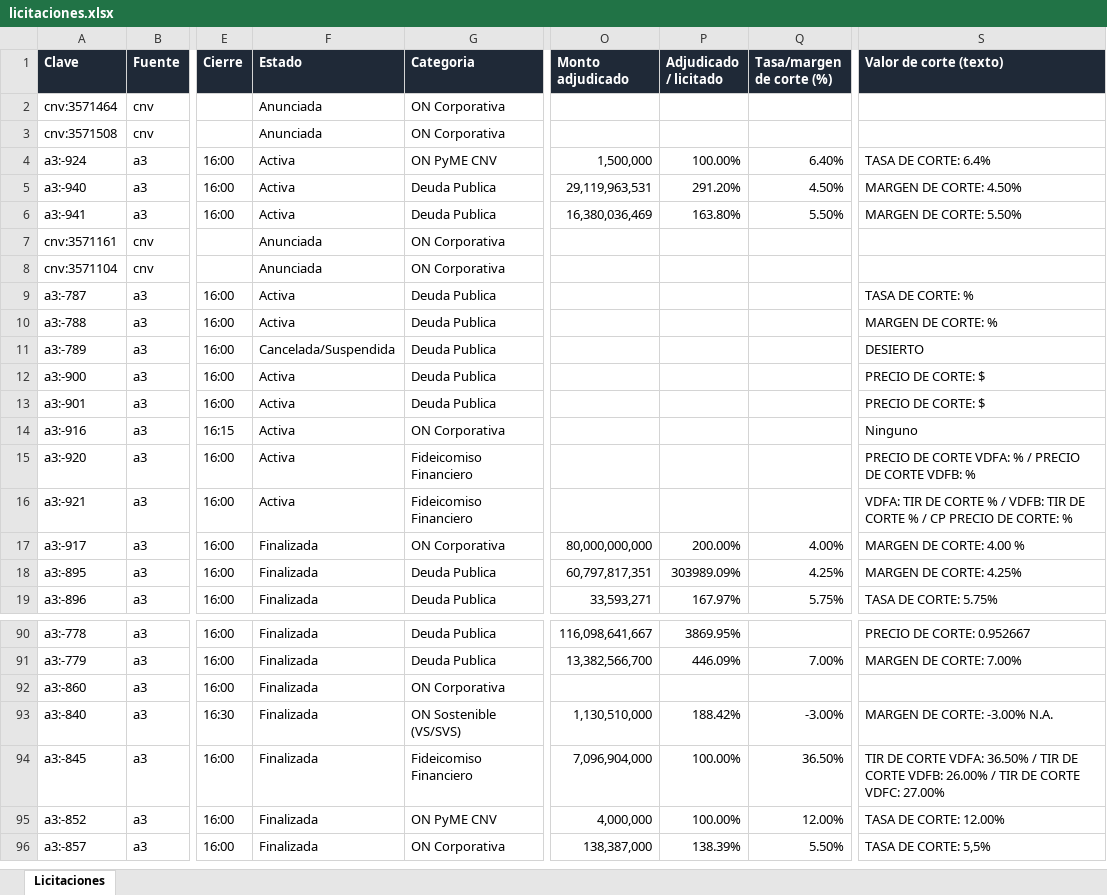
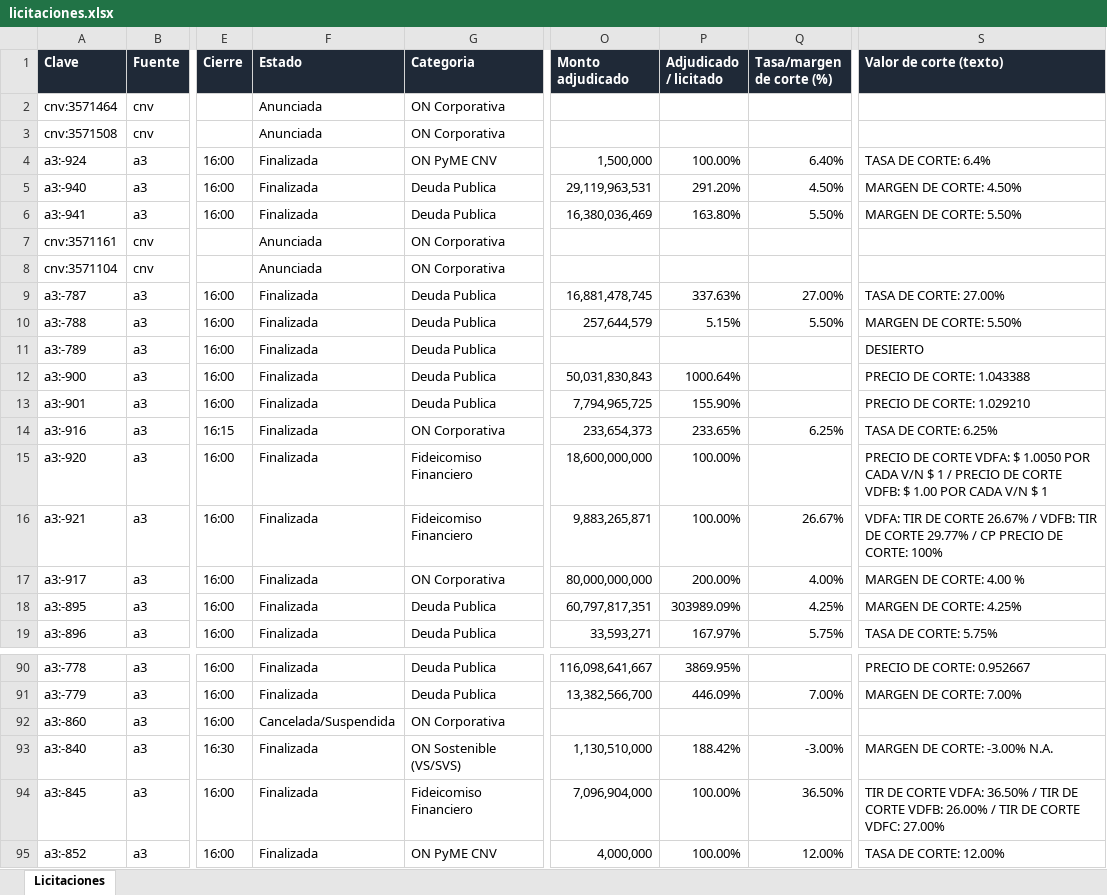
Before and after one commit to francogalante12-creator/Monitor-de-Licitaciones, an Excel workbook: datos/licitaciones.xlsx, sheet Licitaciones, drawn as a sheet; only a part is shown, gaps mark what is left out; the shorter side is filled out with more unchanged rows; values as stored, in another font and other column widths than the file's, no borders; table styles not drawn; the diff names each change by its address in the sheet, - before the commit and + after, or states it on an @@ line.

```diff
--- a/datos/licitaciones.xlsx (sheet Licitaciones)
+++ b/datos/licitaciones.xlsx (sheet Licitaciones)
-F4:F6 (Estado): Activa
+F4:F6 (Estado): Finalizada
-F9:F10 (Estado): Activa
+F9:F10 (Estado): Finalizada
-O9 (Monto adjudicado): (empty)
+O9 (Monto adjudicado): 16,881,478,745
-P9 (Adjudicado / licitado): (empty)
+P9 (Adjudicado / licitado): 337.63%
-Q9 (Tasa/margen de corte (%)): (empty)
+Q9 (Tasa/margen de corte (%)): 27.00%
-S9 (Valor de corte (texto)): TASA DE CORTE: %
+S9 (Valor de corte (texto)): TASA DE CORTE: 27.00%
-O10 (Monto adjudicado): (empty)
+O10 (Monto adjudicado): 257,644,579
-P10 (Adjudicado / licitado): (empty)
+P10 (Adjudicado / licitado): 5.15%
-Q10 (Tasa/margen de corte (%)): (empty)
+Q10 (Tasa/margen de corte (%)): 5.50%
-S10 (Valor de corte (texto)): MARGEN DE CORTE: %
+S10 (Valor de corte (texto)): MARGEN DE CORTE: 5.50%
-F11 (Estado): Cancelada/Suspendida
+F11 (Estado): Finalizada
-F12:F16 (Estado): Activa
+F12:F16 (Estado): Finalizada
-O12 (Monto adjudicado): (empty)
+O12 (Monto adjudicado): 50,031,830,843
-P12 (Adjudicado / licitado): (empty)
+P12 (Adjudicado / licitado): 1000.64%
-S12 (Valor de corte (texto)): PRECIO DE CORTE: $
+S12 (Valor de corte (texto)): PRECIO DE CORTE: 1.043388
-O13 (Monto adjudicado): (empty)
+O13 (Monto adjudicado): 7,794,965,725
-P13 (Adjudicado / licitado): (empty)
+P13 (Adjudicado / licitado): 155.90%
-S13 (Valor de corte (texto)): PRECIO DE CORTE: $
+S13 (Valor de corte (texto)): PRECIO DE CORTE: 1.029210
-O14 (Monto adjudicado): (empty)
+O14 (Monto adjudicado): 233,654,373
-P14 (Adjudicado / licitado): (empty)
+P14 (Adjudicado / licitado): 233.65%
-Q14 (Tasa/margen de corte (%)): (empty)
+Q14 (Tasa/margen de corte (%)): 6.25%
-S14 (Valor de corte (texto)): Ninguno
+S14 (Valor de corte (texto)): TASA DE CORTE: 6.25%
-O15 (Monto adjudicado): (empty)
+O15 (Monto adjudicado): 18,600,000,000
-P15:P16 (Adjudicado / licitado): (empty)
+P15:P16 (Adjudicado / licitado): 100.00%
-S15 (Valor de corte (texto)): …CORTE VDFA: % / PRECIO DE CORTE VDFB: %
+S15 (Valor de corte (texto)): …CORTE VDFA: $ 1.0050 POR CADA V/N $ 1 / PRECIO DE CORTE VDFB: $ 1.00 POR CADA V/N $ 1
-O16 (Monto adjudicado): (empty)
+O16 (Monto adjudicado): 9,883,265,871
-Q16 (Tasa/margen de corte (%)): (empty)
+Q16 (Tasa/margen de corte (%)): 26.67%
-S16 (Valor de corte (texto)): …DE CORTE % / VDFB: TIR DE CORTE % / CP PRECIO DE CORTE: %
+S16 (Valor de corte (texto)): …DE CORTE 26.67% / VDFB: TIR DE CORTE 29.77% / CP PRECIO DE CORTE: 100%
-F92 (Estado): Finalizada
+F92 (Estado): Cancelada/Suspendida
```
Also changed, not shown: 3 other files.
